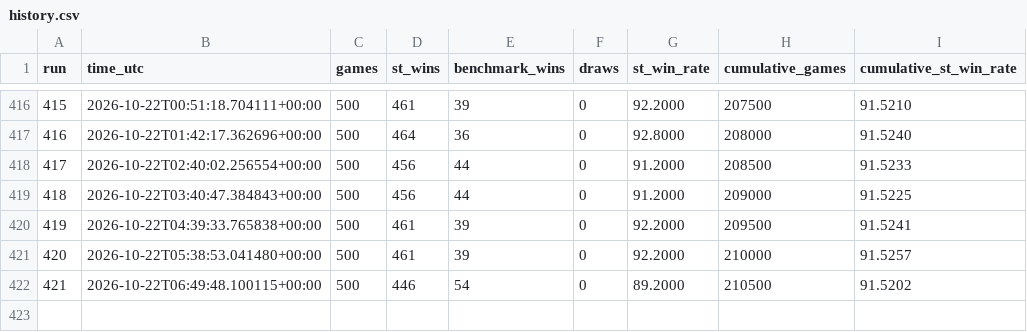
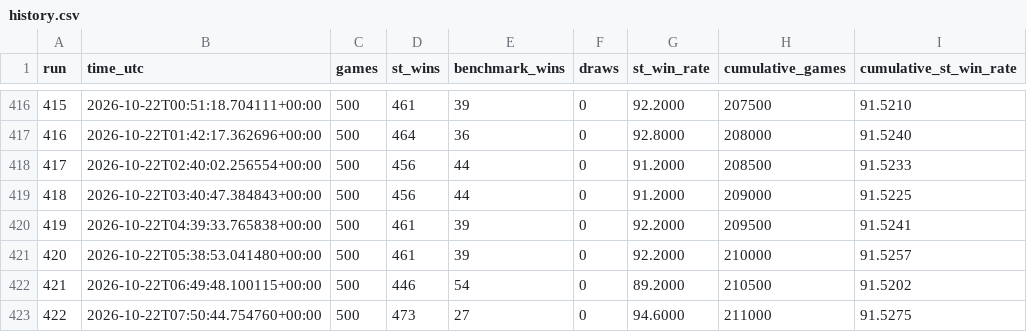
Before and after one commit to boubaca86/mtg-simulator, a CSV file: results/st_vs_benchmark_red_v2/history.csv, drawn as a sheet; only a part is shown, gaps mark what is left out.

```diff
--- a/results/st_vs_benchmark_red_v2/history.csv
+++ b/results/st_vs_benchmark_red_v2/history.csv
@@ -422 +422,2 @@ run,time_utc,games,st_wins,benchmark_wins,draws,st_win_rate,cumulative_games,cum
 421,2026-10-22T06:49:48.100115+00:00,500,446,54,0,89.2000,210500,91.5202
+422,2026-10-22T07:50:44.754760+00:00,500,473,27,0,94.6000,211000,91.5275
```
Also changed, not shown: 5 other files.
